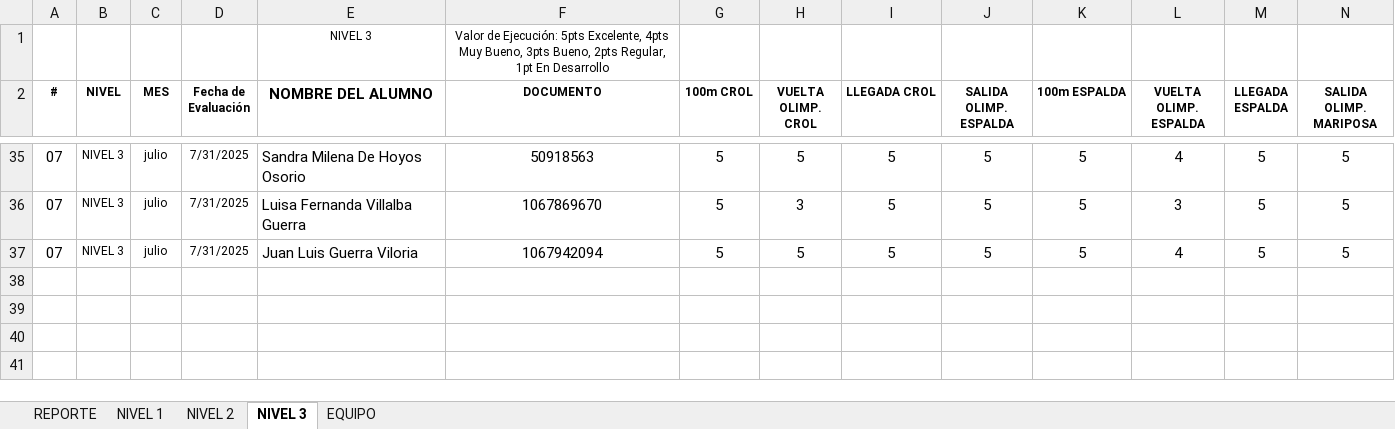
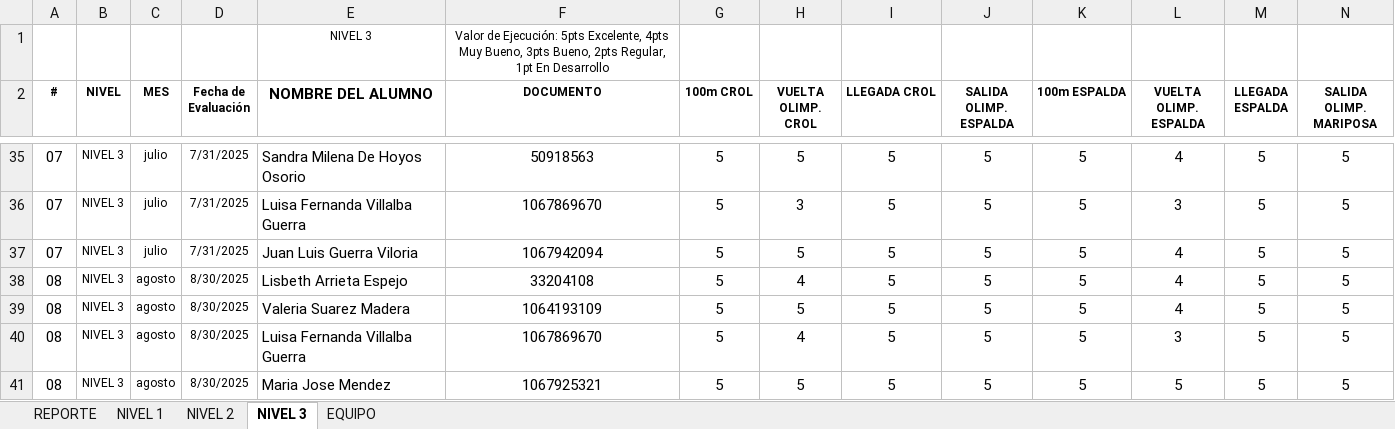
Before and after one commit to claumiseimbett1/Landing-MNM, an Excel workbook: documentos/EVALUACIONES MNM 2025.xlsx, sheet NIVEL 3, drawn as a sheet; only a part is shown, gaps mark what is left out; values as stored, in another font and other column widths than the file's, no borders; table styles not drawn; rows hold the shown columns only; the diff names each change by its address in the sheet, - before the commit and + after, or states it on an @@ line.

```diff
--- a/documentos/EVALUACIONES MNM 2025.xlsx (sheet NIVEL 3)
+++ b/documentos/EVALUACIONES MNM 2025.xlsx (sheet NIVEL 3)
+row 38: 08 | NIVEL 3 | agosto | 8/30/2025 | Lisbeth Arrieta Espejo | 33204108 | 5 | 4 | 5 | 5 | 5 | 4 | 5 | 5
+row 39: 08 | NIVEL 3 | agosto | 8/30/2025 | Valeria Suarez Madera | 1064193109 | 5 | 5 | 5 | 5 | 5 | 4 | 5 | 5
+row 40: 08 | NIVEL 3 | agosto | 8/30/2025 | Luisa Fernanda Villalba Guerra | 1067869670 | 5 | 4 | 5 | 5 | 5 | 3 | 5 | 5
+row 41: 08 | NIVEL 3 | agosto | 8/30/2025 | Maria Jose Mendez | 1067925321 | 5 | 5 | 5 | 5 | 5 | 5 | 5 | 5
```
Also changed, not shown: sheet NIVEL 1, sheet NIVEL 2, sheet REPORTE, charts or pictures.
